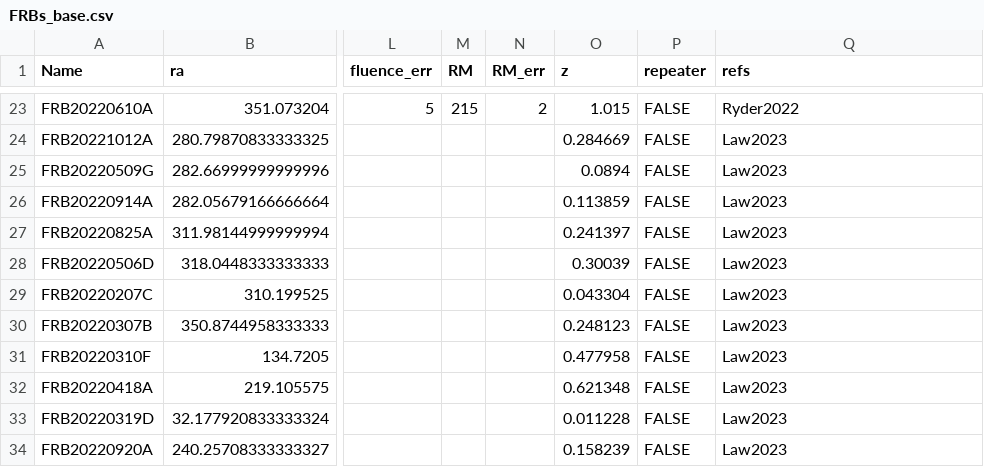
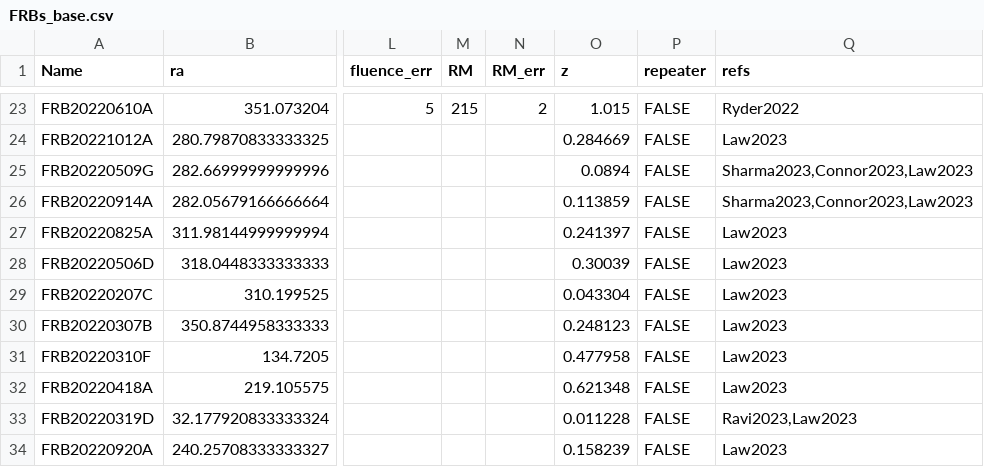
Before and after one commit to FRBs/FRB, a CSV file: frb/data/FRBs/FRBs_base.csv, drawn as a sheet; only a part is shown, gaps mark what is left out; the diff names each change by its address in the sheet, - before the commit and + after, or states it on an @@ line.

Commit message:
adding references

```diff
--- a/frb/data/FRBs/FRBs_base.csv
+++ b/frb/data/FRBs/FRBs_base.csv
-Q25:Q26 (refs): Law2023
+Q25:Q26 (refs): Sharma2023,Connor2023,Law2023
-Q33 (refs): Law2023
+Q33 (refs): Ravi2023,Law2023
```
